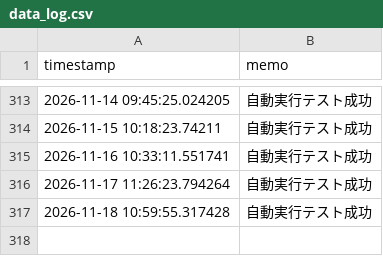
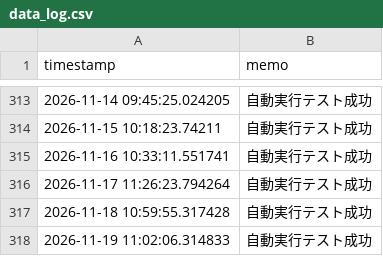
Before and after one commit to itodaa2z-ux/L-YfRy-TCkwr-x6gx, a CSV file: data_log.csv, drawn as a sheet; only a part is shown, gaps mark what is left out.

```diff
--- a/data_log.csv
+++ b/data_log.csv
@@ -317 +317,2 @@
 2026-11-18 10:59:55.317428,"自動実行テスト成功"
+2026-11-19 11:02:06.314833,"自動実行テスト成功"
```
